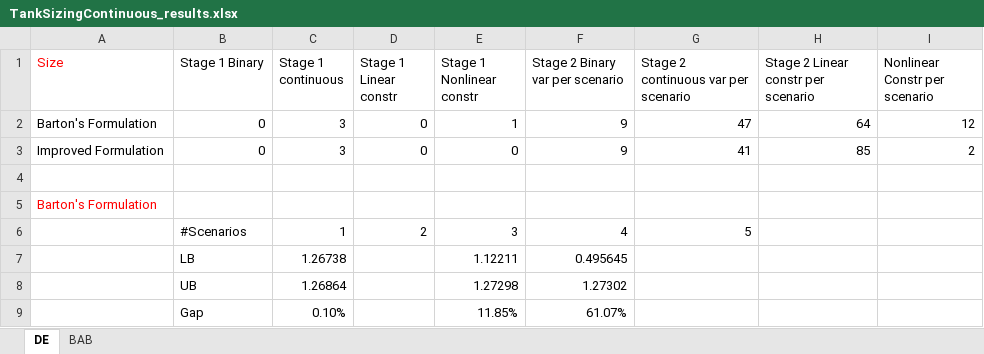
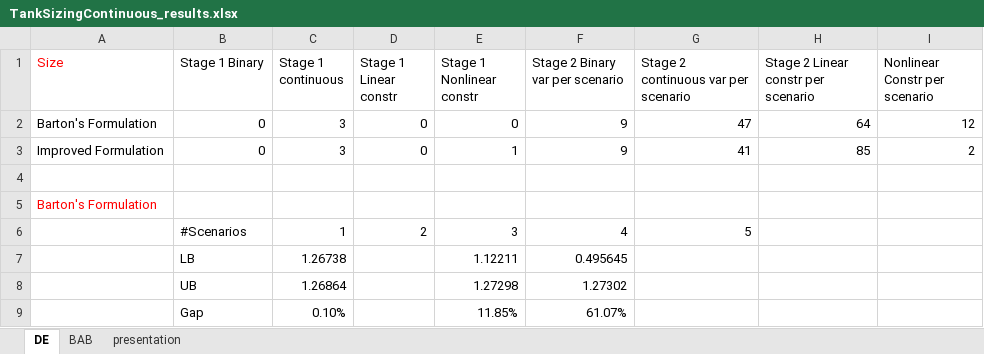
Before and after one commit to bbrunaud/PlasmoAlgorithms.jl, an Excel workbook: examples/TankSizing/continuous/TankSizingContinuous_results.xlsx, sheet DE, drawn as a sheet; only a part is shown; values as stored, in another font and other column widths than the file's, no borders; the diff names each change by its address in the sheet, - before the commit and + after, or states it on an @@ line.

```diff
--- a/examples/TankSizing/continuous/TankSizingContinuous_results.xlsx (sheet DE)
+++ b/examples/TankSizing/continuous/TankSizingContinuous_results.xlsx (sheet DE)
+sheet tab: presentation
-E2 (Stage 1 Nonlinear constr): 1
+E2 (Stage 1 Nonlinear constr): 0
-E3 (Stage 1 Nonlinear constr): 0
+E3 (Stage 1 Nonlinear constr): 1
```
Also changed, not shown: examples/PoolingContract/._PoolingContract_results.xlsx, examples/PoolingContract/PoolingContract_results.xlsx, 17 other files.
